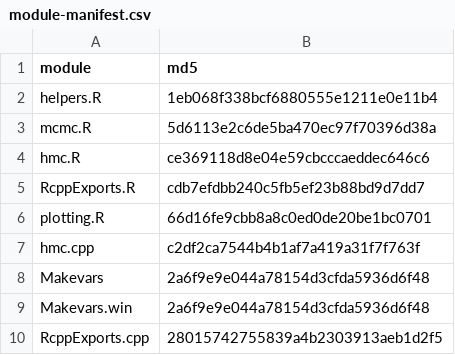
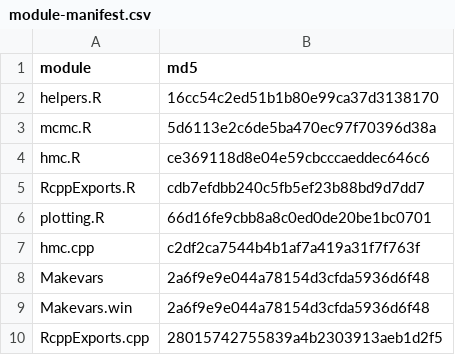
Before and after one commit to sj156/eivGP, a CSV file: eivGP/inst/module-manifest.csv, drawn as a sheet.

```diff
--- a/eivGP/inst/module-manifest.csv
+++ b/eivGP/inst/module-manifest.csv
@@ -1,3 +1,3 @@
 "module","md5"
-"helpers.R","1eb068f338bcf6880555e1211e0e11b4"
+"helpers.R","16cc54c2ed51b1b80e99ca37d3138170"
 "mcmc.R","5d6113e2c6de5ba470ec97f70396d38a"
```
Also changed, not shown: 48 other files.
